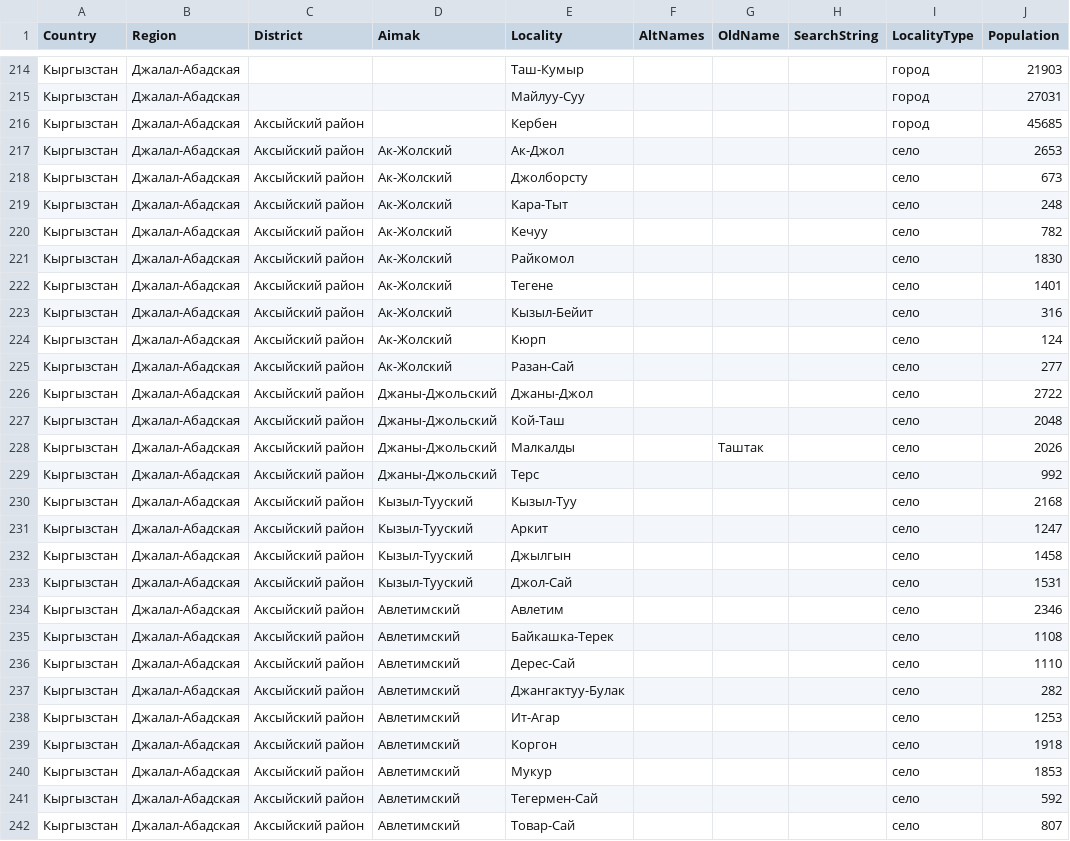
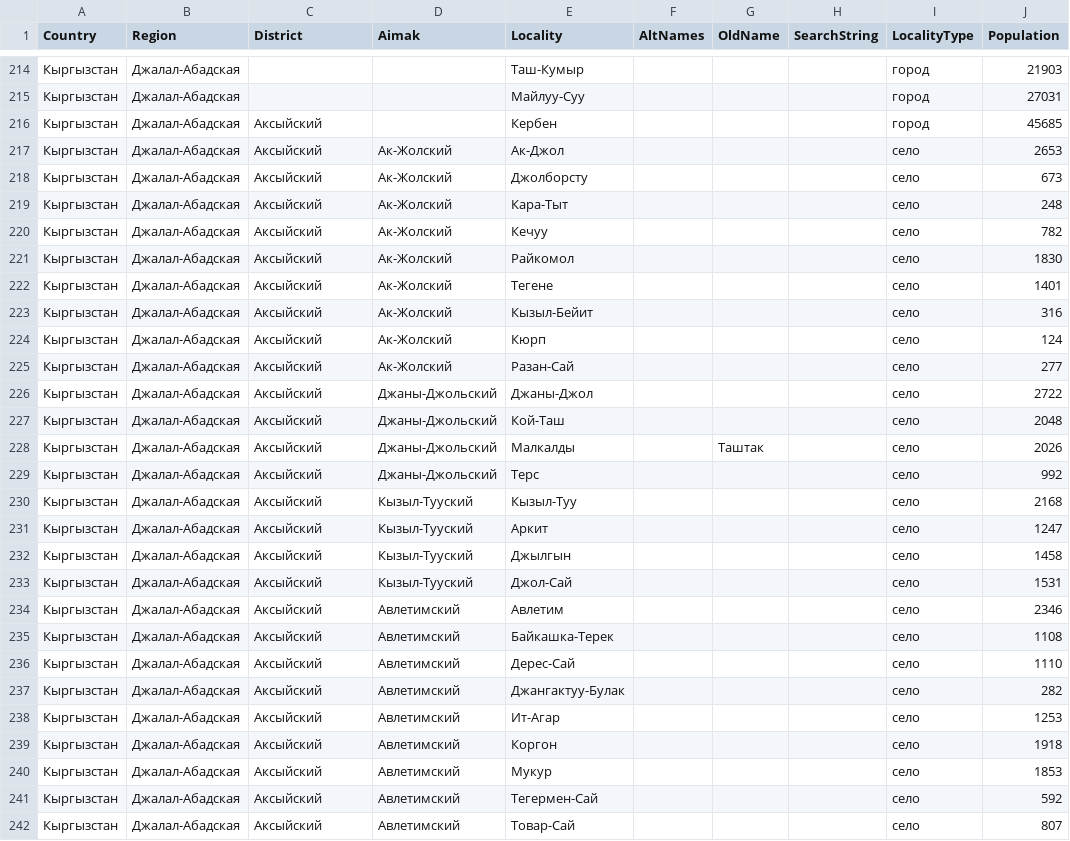
Before and after one commit to bakai-taalaibek/carpool, a CSV file: dotnet/Carpool.WebApi/SeedData/localities.csv, drawn as a sheet; only a part is shown, gaps mark what is left out; the diff covers the shown part only.

Commit message:
enhance localities csv

```diff
--- a/dotnet/Carpool.WebApi/SeedData/localities.csv
+++ b/dotnet/Carpool.WebApi/SeedData/localities.csv
@@ -215,28 +215,28 @@ Country,Region,District,Aimak,Locality,AltNames,OldName,SearchString,LocalityTyp
 Кыргызстан,Джалал-Абадская,,,Майлуу-Суу,,,,город,27031
-Кыргызстан,Джалал-Абадская,Аксыйский  район,,Кербен,,,,город,45685
-Кыргызстан,Джалал-Абадская,Аксыйский  район,Ак-Жолский,Ак-Джол,,,,село,2653
-Кыргызстан,Джалал-Абадская,Аксыйский  район,Ак-Жолский,Джолборсту,,,,село,673
-Кыргызстан,Джалал-Абадская,Аксыйский  район,Ак-Жолский,Кара-Тыт,,,,село,248
-Кыргызстан,Джалал-Абадская,Аксыйский  район,Ак-Жолский,Кечуу,,,,село,782
-Кыргызстан,Джалал-Абадская,Аксыйский  район,Ак-Жолский,Райкомол,,,,село,1830
-Кыргызстан,Джалал-Абадская,Аксыйский  район,Ак-Жолский,Тегене,,,,село,1401
-Кыргызстан,Джалал-Абадская,Аксыйский  район,Ак-Жолский,Кызыл-Бейит,,,,село,316
-Кыргызстан,Джалал-Абадская,Аксыйский  район,Ак-Жолский,Кюрп,,,,село,124
-Кыргызстан,Джалал-Абадская,Аксыйский  район,Ак-Жолский,Разан-Сай,,,,село,277
-Кыргызстан,Джалал-Абадская,Аксыйский  район,Джаны-Джольский,Джаны-Джол,,,,село,2722
-Кыргызстан,Джалал-Абадская,Аксыйский  район,Джаны-Джольский,Кой-Таш,,,,село,2048
-Кыргызстан,Джалал-Абадская,Аксыйский  район,Джаны-Джольский,Малкалды,,Таштак,,село,2026
-Кыргызстан,Джалал-Абадская,Аксыйский  район,Джаны-Джольский,Терс,,,,село,992
-Кыргызстан,Джалал-Абадская,Аксыйский  район,Кызыл-Тууский,Кызыл-Туу,,,,село,2168
-Кыргызстан,Джалал-Абадская,Аксыйский  район,Кызыл-Тууский,Аркит,,,,село,1247
-Кыргызстан,Джалал-Абадская,Аксыйский  район,Кызыл-Тууский,Джылгын,,,,село,1458
-Кыргызстан,Джалал-Абадская,Аксыйский  район,Кызыл-Тууский,Джол-Сай,,,,село,1531
-Кыргызстан,Джалал-Абадская,Аксыйский  район,Авлетимский,Авлетим,,,,село,2346
-Кыргызстан,Джалал-Абадская,Аксыйский  район,Авлетимский,Байкашка-Терек,,,,село,1108
-Кыргызстан,Джалал-Абадская,Аксыйский  район,Авлетимский,Дерес-Сай,,,,село,1110
-Кыргызстан,Джалал-Абадская,Аксыйский  район,Авлетимский,Джангактуу-Булак,,,,село,282
-Кыргызстан,Джалал-Абадская,Аксыйский  район,Авлетимский,Ит-Агар,,,,село,1253
-Кыргызстан,Джалал-Абадская,Аксыйский  район,Авлетимский,Коргон,,,,село,1918
-Кыргызстан,Джалал-Абадская,Аксыйский  район,Авлетимский,Мукур,,,,село,1853
-Кыргызстан,Джалал-Абадская,Аксыйский  район,Авлетимский,Тегермен-Сай,,,,село,592
-Кыргызстан,Джалал-Абадская,Аксыйский  район,Авлетимский,Товар-Сай,,,,село,807
+Кыргызстан,Джалал-Абадская,Аксыйский  ,,Кербен,,,,город,45685
+Кыргызстан,Джалал-Абадская,Аксыйский  ,Ак-Жолский,Ак-Джол,,,,село,2653
+Кыргызстан,Джалал-Абадская,Аксыйский  ,Ак-Жолский,Джолборсту,,,,село,673
+Кыргызстан,Джалал-Абадская,Аксыйский  ,Ак-Жолский,Кара-Тыт,,,,село,248
+Кыргызстан,Джалал-Абадская,Аксыйский  ,Ак-Жолский,Кечуу,,,,село,782
+Кыргызстан,Джалал-Абадская,Аксыйский  ,Ак-Жолский,Райкомол,,,,село,1830
+Кыргызстан,Джалал-Абадская,Аксыйский  ,Ак-Жолский,Тегене,,,,село,1401
+Кыргызстан,Джалал-Абадская,Аксыйский  ,Ак-Жолский,Кызыл-Бейит,,,,село,316
+Кыргызстан,Джалал-Абадская,Аксыйский  ,Ак-Жолский,Кюрп,,,,село,124
+Кыргызстан,Джалал-Абадская,Аксыйский  ,Ак-Жолский,Разан-Сай,,,,село,277
+Кыргызстан,Джалал-Абадская,Аксыйский  ,Джаны-Джольский,Джаны-Джол,,,,село,2722
+Кыргызстан,Джалал-Абадская,Аксыйский  ,Джаны-Джольский,Кой-Таш,,,,село,2048
+Кыргызстан,Джалал-Абадская,Аксыйский  ,Джаны-Джольский,Малкалды,,Таштак,,село,2026
+Кыргызстан,Джалал-Абадская,Аксыйский  ,Джаны-Джольский,Терс,,,,село,992
+Кыргызстан,Джалал-Абадская,Аксыйский  ,Кызыл-Тууский,Кызыл-Туу,,,,село,2168
+Кыргызстан,Джалал-Абадская,Аксыйский  ,Кызыл-Тууский,Аркит,,,,село,1247
+Кыргызстан,Джалал-Абадская,Аксыйский  ,Кызыл-Тууский,Джылгын,,,,село,1458
+Кыргызстан,Джалал-Абадская,Аксыйский  ,Кызыл-Тууский,Джол-Сай,,,,село,1531
+Кыргызстан,Джалал-Абадская,Аксыйский  ,Авлетимский,Авлетим,,,,село,2346
+Кыргызстан,Джалал-Абадская,Аксыйский  ,Авлетимский,Байкашка-Терек,,,,село,1108
+Кыргызстан,Джалал-Абадская,Аксыйский  ,Авлетимский,Дерес-Сай,,,,село,1110
+Кыргызстан,Джалал-Абадская,Аксыйский  ,Авлетимский,Джангактуу-Булак,,,,село,282
+Кыргызстан,Джалал-Абадская,Аксыйский  ,Авлетимский,Ит-Агар,,,,село,1253
+Кыргызстан,Джалал-Абадская,Аксыйский  ,Авлетимский,Коргон,,,,село,1918
+Кыргызстан,Джалал-Абадская,Аксыйский  ,Авлетимский,Мукур,,,,село,1853
+Кыргызстан,Джалал-Абадская,Аксыйский  ,Авлетимский,Тегермен-Сай,,,,село,592
+Кыргызстан,Джалал-Абадская,Аксыйский  ,Авлетимский,Товар-Сай,,,,село,807
```
Also changed, not shown: 58 edited cells elsewhere in this file.
